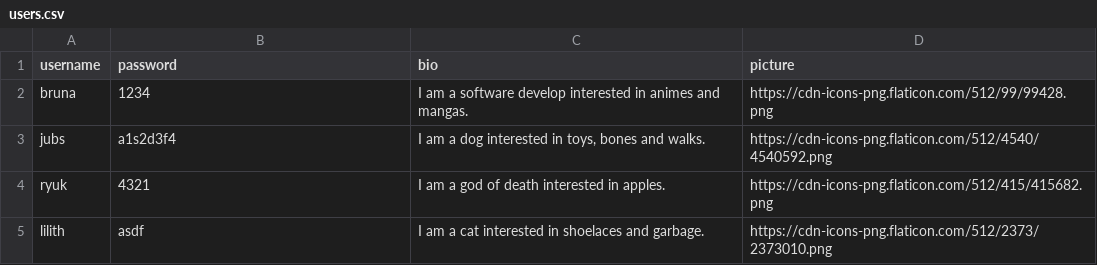
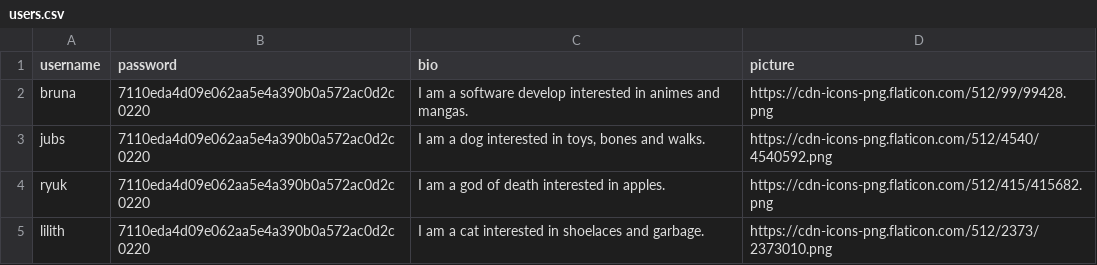
Before and after one commit to Bruna557/jubs-network-v2, a CSV file: user-service/scripts/data/users.csv, drawn as a sheet.

```diff
--- a/user-service/scripts/data/users.csv
+++ b/user-service/scripts/data/users.csv
@@ -1,5 +1,5 @@
 username,password,bio,picture
-bruna,1234,"I am a software develop interested in animes and mangas.","https://cdn-icons-png.flaticon.com/512/99/99428.png"
-jubs,a1s2d3f4,"I am a dog interested in toys, bones and walks.","https://cdn-icons-png.flaticon.com/512/4540/4540592.png"
-ryuk,4321,"I am a god of death interested in apples.","https://cdn-icons-png.flaticon.com/512/415/415682.png"
-lilith,asdf,"I am a cat interested in shoelaces and garbage.","https://cdn-icons-png.flaticon.com/512/2373/2373010.png"
+bruna,7110eda4d09e062aa5e4a390b0a572ac0d2c0220,"I am a software develop interested in animes and mangas.","https://cdn-icons-png.flaticon.com/512/99/99428.png"
+jubs,7110eda4d09e062aa5e4a390b0a572ac0d2c0220,"I am a dog interested in toys, bones and walks.","https://cdn-icons-png.flaticon.com/512/4540/4540592.png"
+ryuk,7110eda4d09e062aa5e4a390b0a572ac0d2c0220,"I am a god of death interested in apples.","https://cdn-icons-png.flaticon.com/512/415/415682.png"
+lilith,7110eda4d09e062aa5e4a390b0a572ac0d2c0220,"I am a cat interested in shoelaces and garbage.","https://cdn-icons-png.flaticon.com/512/2373/2373010.png"
```
Also changed, not shown: post-service/scripts/data/posts.csv, 4 other files.
